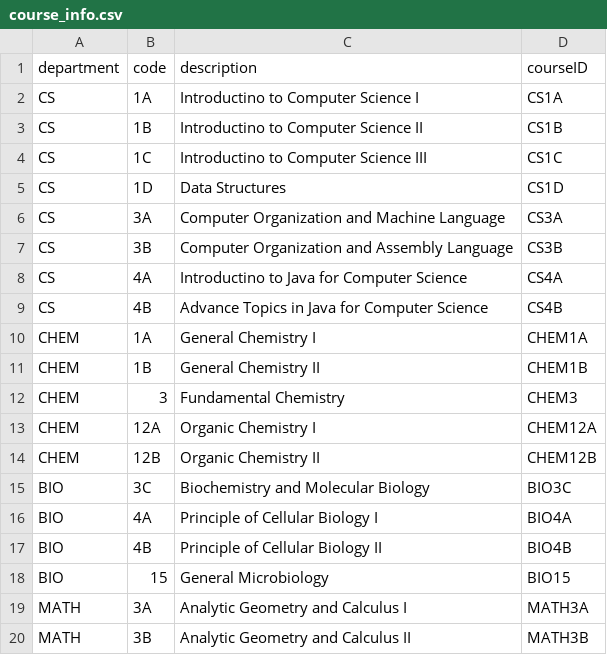
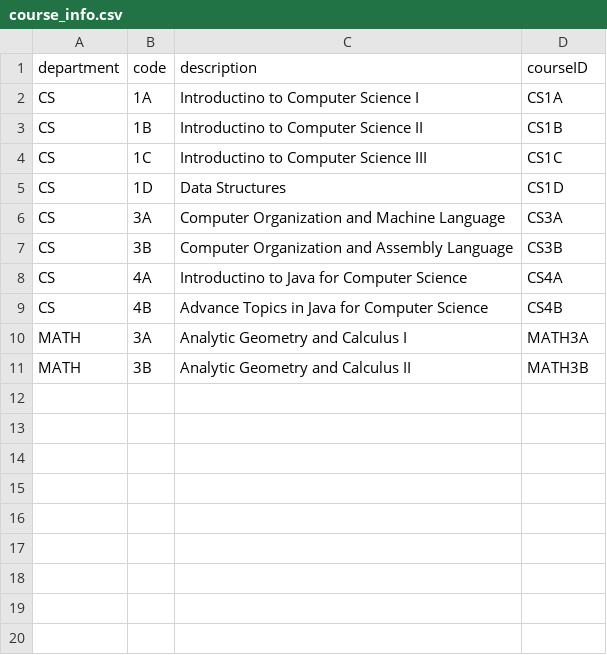
Before and after one commit to kboniadi/CourseScheduler, a CSV file: src/main/resources/inputFiles/course_info.csv, drawn as a sheet; the diff names each change by its address in the sheet, - before the commit and + after, or states it on an @@ line.

```diff
--- a/src/main/resources/inputFiles/course_info.csv
+++ b/src/main/resources/inputFiles/course_info.csv
-row 10: CHEM | 1A | General Chemistry I | CHEM1A
-row 11: CHEM | 1B | General Chemistry II | CHEM1B
-row 12: CHEM | 3 | Fundamental Chemistry | CHEM3
-row 13: CHEM | 12A | Organic Chemistry I | CHEM12A
-row 14: CHEM | 12B | Organic Chemistry II | CHEM12B
-row 15: BIO | 3C | Biochemistry and Molecular Biology | BIO3C
-row 16: BIO | 4A | Principle of Cellular Biology I | BIO4A
-row 17: BIO | 4B | Principle of Cellular Biology II | BIO4B
-row 18: BIO | 15 | General Microbiology | BIO15
```
Also changed, not shown: src/main/resources/inputFiles/faculty_info.csv, src/main/resources/inputFiles/session_info.csv, 11 other files.
